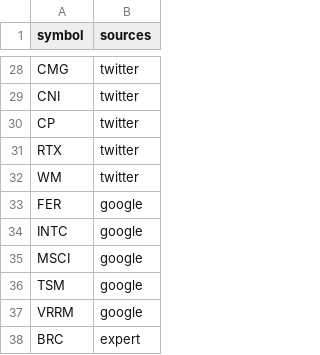
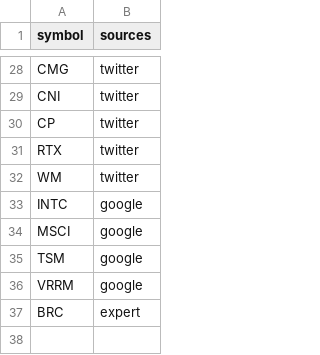
Before and after one commit to gettilt/reshoring, a CSV file: theme.csv, drawn as a sheet; only a part is shown, gaps mark what is left out.

Commit message:
Remove FER
This ticker is not supported by Robinhood

```diff
--- a/theme.csv
+++ b/theme.csv
@@ -32,3 +32,2 @@ RTX,twitter
 WM,twitter
-FER,google
 INTC,google
```
